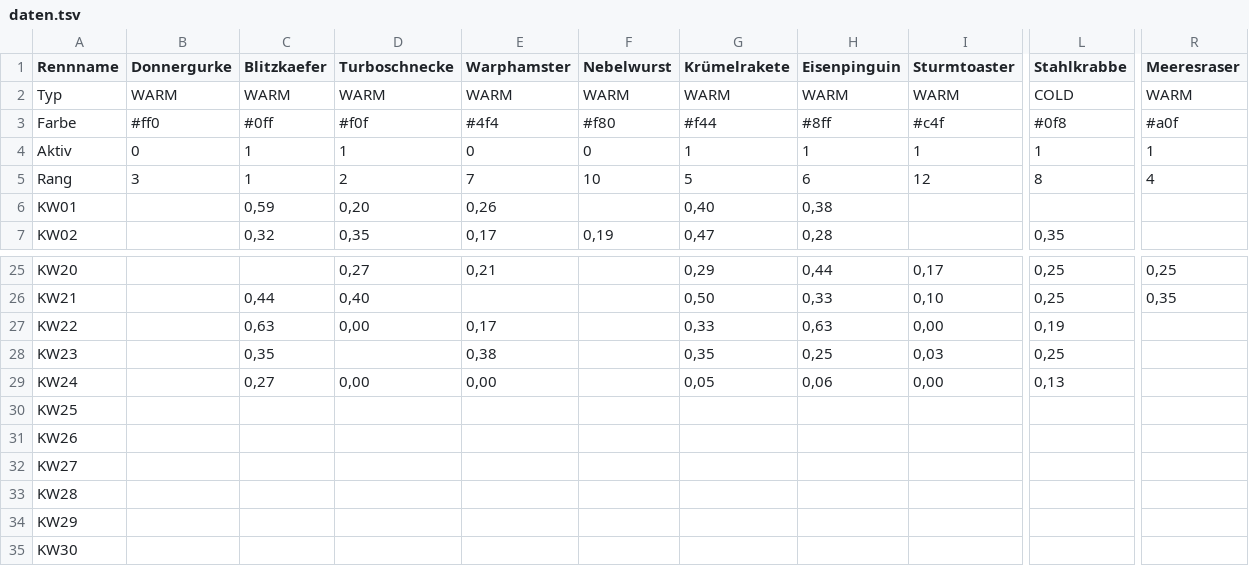
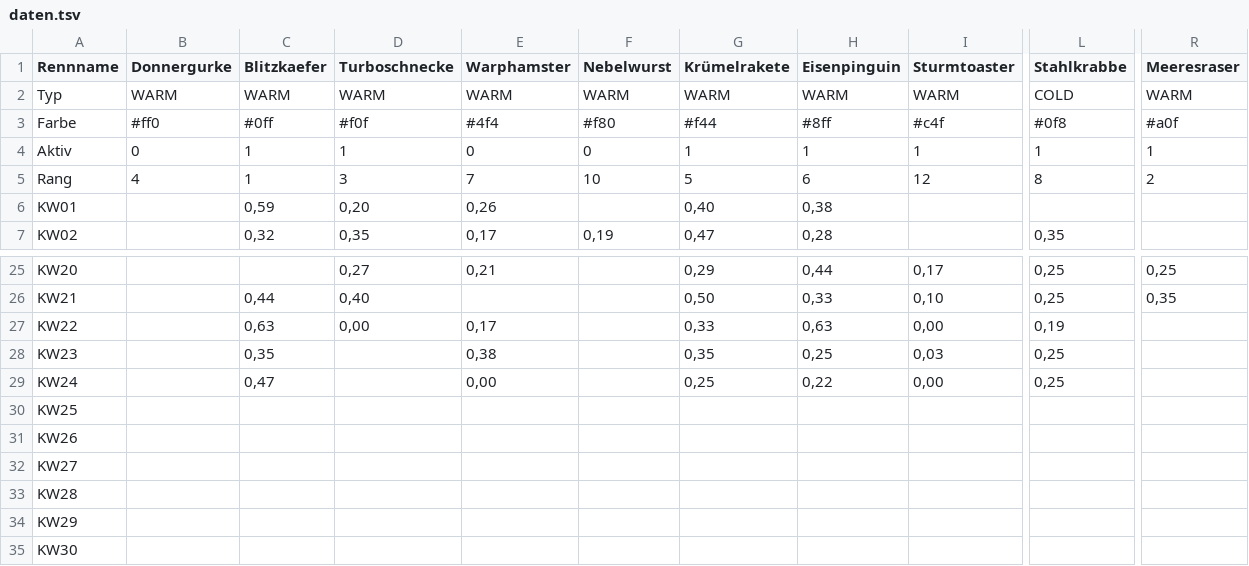
Before and after one commit to christianknoll-create/sdr, a TSV file: daten.tsv, drawn as a sheet; only a part is shown, gaps mark what is left out; the diff names each change by its address in the sheet, - before the commit and + after, or states it on an @@ line.

```diff
--- a/daten.tsv
+++ b/daten.tsv
-B5 (Donnergurke): 3
+B5 (Donnergurke): 4
-D5 (Turboschnecke): 2
+D5 (Turboschnecke): 3
-R5 (Meeresraser): 4
+R5 (Meeresraser): 2
-C29 (Blitzkaefer): 0,27
+C29 (Blitzkaefer): 0,47
-D29 (Turboschnecke): 0,00
+D29 (Turboschnecke): (empty)
-G29 (Krümelrakete): 0,05
+G29 (Krümelrakete): 0,25
-H29 (Eisenpinguin): 0,06
+H29 (Eisenpinguin): 0,22
-L29 (Stahlkrabbe): 0,13
+L29 (Stahlkrabbe): 0,25
```
Also changed, not shown: 1 other file.
